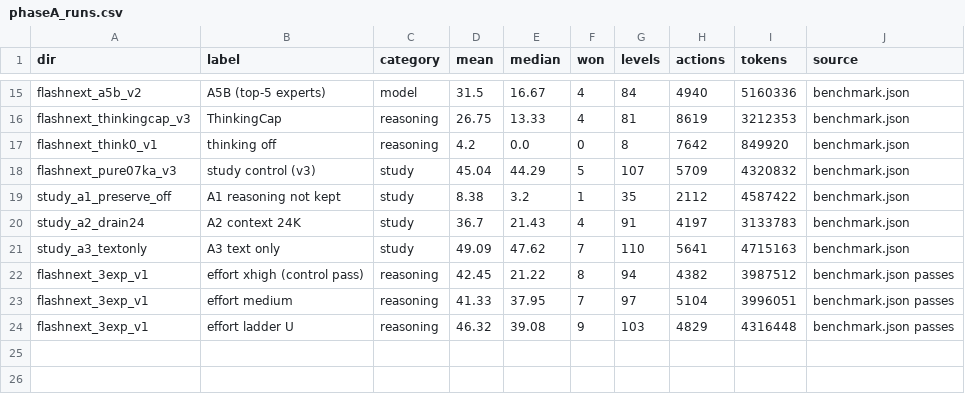
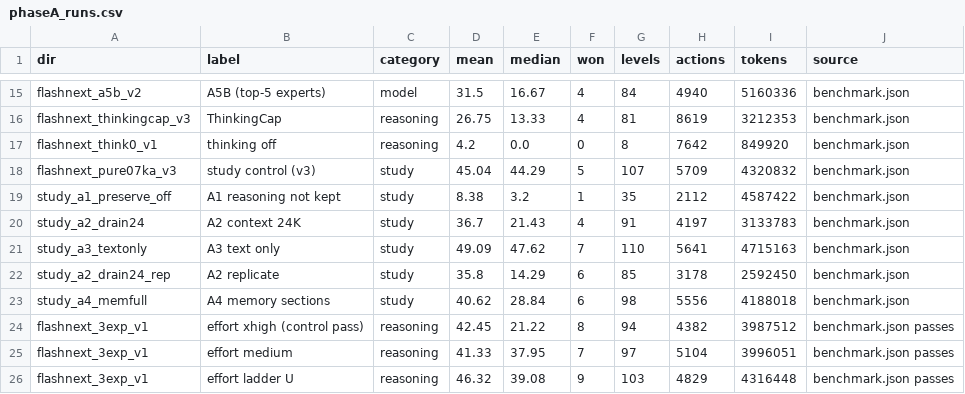
Before and after one commit to loumpare/loumpare.github.io, a CSV file: arc-agi-3/data/phaseA_runs.csv, drawn as a sheet; only a part is shown, gaps mark what is left out; the diff names each change by its address in the sheet, - before the commit and + after, or states it on an @@ line.

```diff
--- a/arc-agi-3/data/phaseA_runs.csv
+++ b/arc-agi-3/data/phaseA_runs.csv
+row 22: study_a2_drain24_rep | A2 replicate | study | 35.8 | 14.29 | 6 | 85 | 3178 | 2592450 | benchmark.json
+row 23: study_a4_memfull | A4 memory sections | study | 40.62 | 28.84 | 6 | 98 | 5556 | 4188018 | benchmark.json
```
Also changed, not shown: 3 other files.
